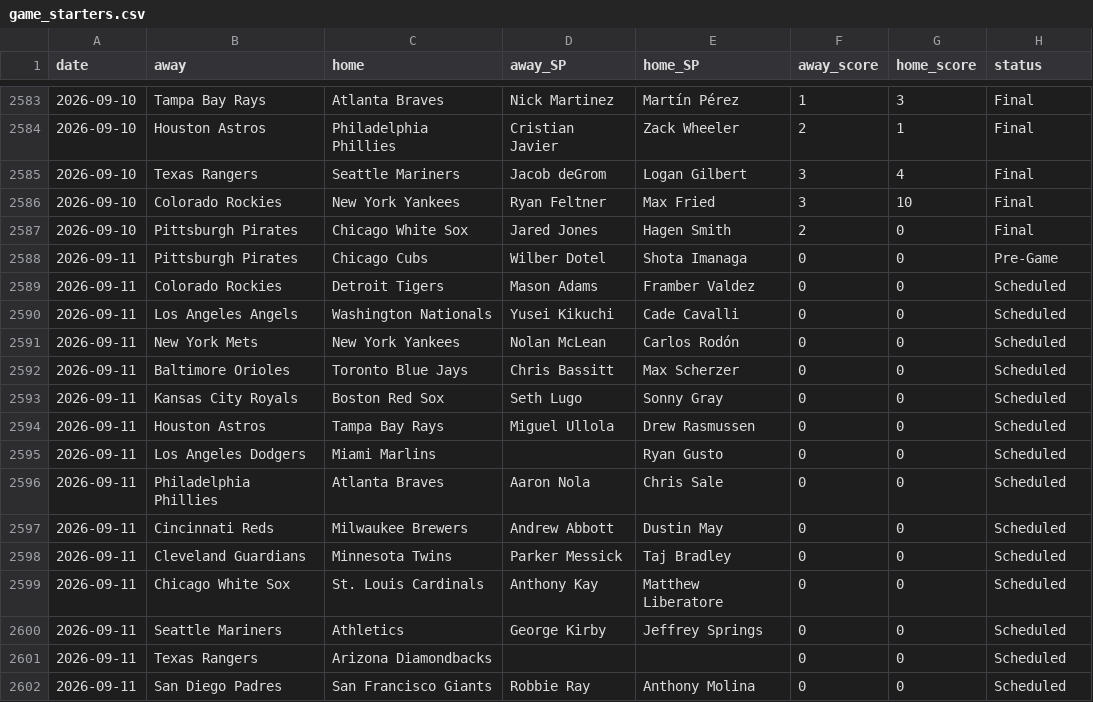
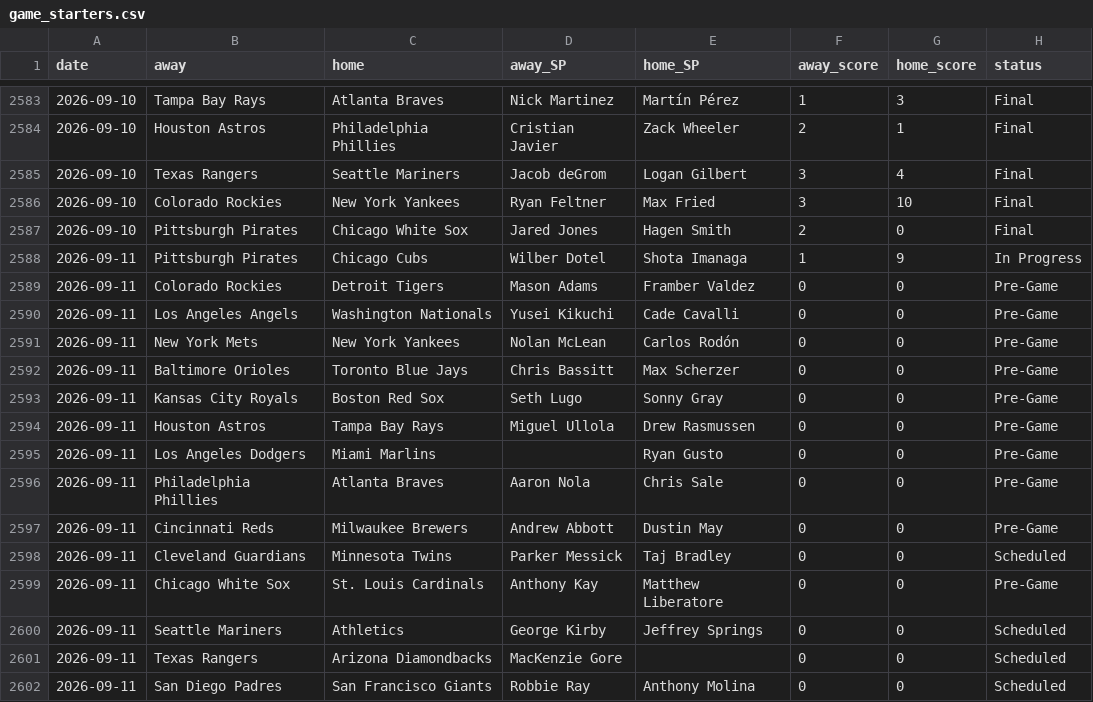
Before and after one commit to CheeseDagg/MLBTool, a CSV file: mlb/data/game_starters.csv, drawn as a sheet; only a part is shown, gaps mark what is left out.

```diff
--- a/mlb/data/game_starters.csv
+++ b/mlb/data/game_starters.csv
@@ -2587,16 +2587,16 @@ date,away,home,away_SP,home_SP,away_score,home_score,status
 2026-09-10,Pittsburgh Pirates,Chicago White Sox,Jared Jones,Hagen Smith,2,0,Final
-2026-09-11,Pittsburgh Pirates,Chicago Cubs,Wilber Dotel,Shota Imanaga,0,0,Pre-Game
-2026-09-11,Colorado Rockies,Detroit Tigers,Mason Adams,Framber Valdez,0,0,Scheduled
-2026-09-11,Los Angeles Angels,Washington Nationals,Yusei Kikuchi,Cade Cavalli,0,0,Scheduled
-2026-09-11,New York Mets,New York Yankees,Nolan McLean,Carlos Rodón,0,0,Scheduled
-2026-09-11,Baltimore Orioles,Toronto Blue Jays,Chris Bassitt,Max Scherzer,0,0,Scheduled
-2026-09-11,Kansas City Royals,Boston Red Sox,Seth Lugo,Sonny Gray,0,0,Scheduled
-2026-09-11,Houston Astros,Tampa Bay Rays,Miguel Ullola,Drew Rasmussen,0,0,Scheduled
-2026-09-11,Los Angeles Dodgers,Miami Marlins,,Ryan Gusto,0,0,Scheduled
-2026-09-11,Philadelphia Phillies,Atlanta Braves,Aaron Nola,Chris Sale,0,0,Scheduled
-2026-09-11,Cincinnati Reds,Milwaukee Brewers,Andrew Abbott,Dustin May,0,0,Scheduled
+2026-09-11,Pittsburgh Pirates,Chicago Cubs,Wilber Dotel,Shota Imanaga,1,9,In Progress
+2026-09-11,Colorado Rockies,Detroit Tigers,Mason Adams,Framber Valdez,0,0,Pre-Game
+2026-09-11,Los Angeles Angels,Washington Nationals,Yusei Kikuchi,Cade Cavalli,0,0,Pre-Game
+2026-09-11,New York Mets,New York Yankees,Nolan McLean,Carlos Rodón,0,0,Pre-Game
+2026-09-11,Baltimore Orioles,Toronto Blue Jays,Chris Bassitt,Max Scherzer,0,0,Pre-Game
+2026-09-11,Kansas City Royals,Boston Red Sox,Seth Lugo,Sonny Gray,0,0,Pre-Game
+2026-09-11,Houston Astros,Tampa Bay Rays,Miguel Ullola,Drew Rasmussen,0,0,Pre-Game
+2026-09-11,Los Angeles Dodgers,Miami Marlins,,Ryan Gusto,0,0,Pre-Game
+2026-09-11,Philadelphia Phillies,Atlanta Braves,Aaron Nola,Chris Sale,0,0,Pre-Game
+2026-09-11,Cincinnati Reds,Milwaukee Brewers,Andrew Abbott,Dustin May,0,0,Pre-Game
 2026-09-11,Cleveland Guardians,Minnesota Twins,Parker Messick,Taj Bradley,0,0,Scheduled
-2026-09-11,Chicago White Sox,St. Louis Cardinals,Anthony Kay,Matthew Liberatore,0,0,Scheduled
+2026-09-11,Chicago White Sox,St. Louis Cardinals,Anthony Kay,Matthew Liberatore,0,0,Pre-Game
 2026-09-11,Seattle Mariners,Athletics,George Kirby,Jeffrey Springs,0,0,Scheduled
-2026-09-11,Texas Rangers,Arizona Diamondbacks,,,0,0,Scheduled
+2026-09-11,Texas Rangers,Arizona Diamondbacks,MacKenzie Gore,,0,0,Scheduled
 2026-09-11,San Diego Padres,San Francisco Giants,Robbie Ray,Anthony Molina,0,0,Scheduled
```
Also changed, not shown: mlb/data/hr_predictions.csv, 3 other files.
